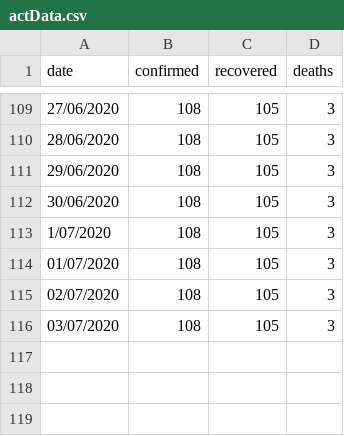
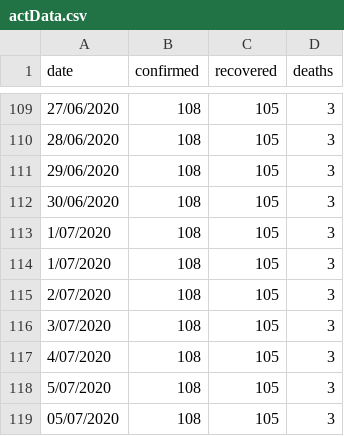
Before and after one commit to MarkusMannheim/act-coronavirus-teaser, a CSV file: resources/actData.csv, drawn as a sheet; only a part is shown, gaps mark what is left out.

Commit message:
scheduled update

```diff
--- a/resources/actData.csv
+++ b/resources/actData.csv
@@ -113,4 +113,7 @@ date,confirmed,recovered,deaths
 1/07/2020,108,105,3
-01/07/2020,108,105,3
-02/07/2020,108,105,3
-03/07/2020,108,105,3
+1/07/2020,108,105,3
+2/07/2020,108,105,3
+3/07/2020,108,105,3
+4/07/2020,108,105,3
+5/07/2020,108,105,3
+05/07/2020,108,105,3
```
